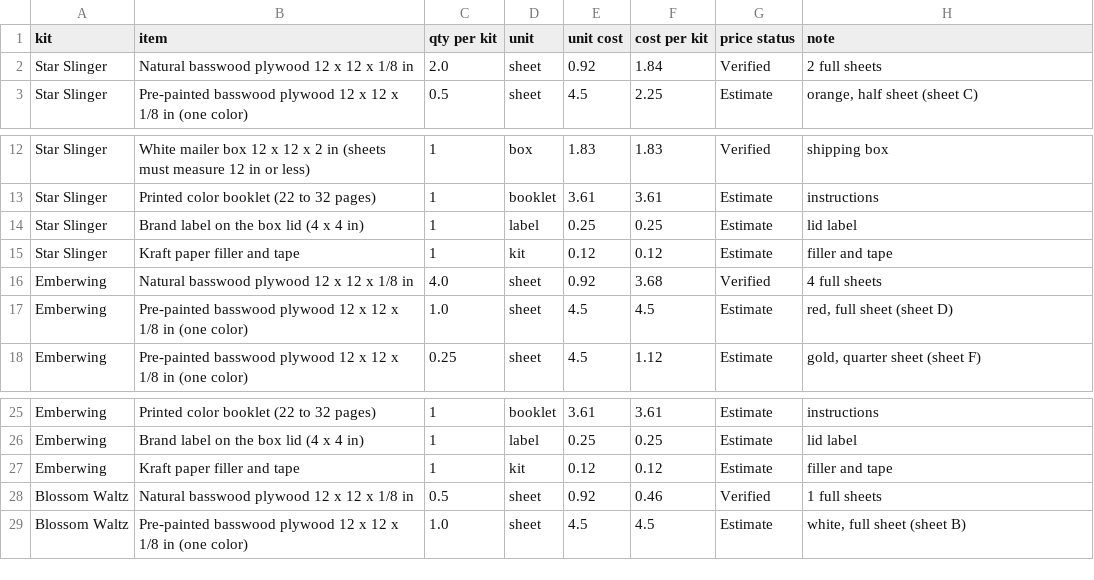
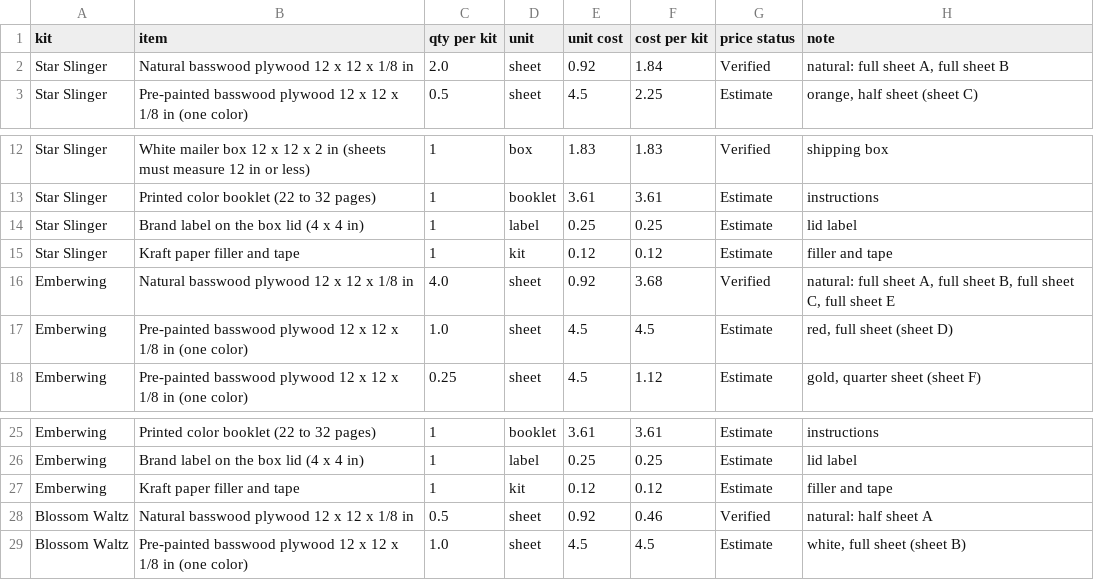
Before and after one commit to LukeBesel/Hartwood-Designs, a CSV file: supply/bom_per_kit.csv, drawn as a sheet; only a part is shown, gaps mark what is left out.

```diff
--- a/supply/bom_per_kit.csv
+++ b/supply/bom_per_kit.csv
@@ -1,3 +1,3 @@
 kit,item,qty per kit,unit,unit cost,cost per kit,price status,note
-Star Slinger,Natural basswood plywood 12 x 12 x 1/8 in,2.0,sheet,0.92,1.84,Verified,2 full sheets
+Star Slinger,Natural basswood plywood 12 x 12 x 1/8 in,2.0,sheet,0.92,1.84,Verified,"natural: full sheet A, full sheet B"
 Star Slinger,Pre-painted basswood plywood 12 x 12 x 1/8 in (one color),0.5,sheet,4.5,2.25,Estimate,"orange, half sheet (sheet C)"
@@ -15,3 +15,3 @@ Star Slinger,Brand label on the box lid (4 x 4 in),1,label,0.25,0.25,Estimate,li
 Star Slinger,Kraft paper filler and tape,1,kit,0.12,0.12,Estimate,filler and tape
-Emberwing,Natural basswood plywood 12 x 12 x 1/8 in,4.0,sheet,0.92,3.68,Verified,4 full sheets
+Emberwing,Natural basswood plywood 12 x 12 x 1/8 in,4.0,sheet,0.92,3.68,Verified,"natural: full sheet A, full sheet B, full sheet C, full sheet E"
 Emberwing,Pre-painted basswood plywood 12 x 12 x 1/8 in (one color),1.0,sheet,4.5,4.5,Estimate,"red, full sheet (sheet D)"
@@ -27,3 +27,3 @@ Emberwing,Brand label on the box lid (4 x 4 in),1,label,0.25,0.25,Estimate,lid l
 Emberwing,Kraft paper filler and tape,1,kit,0.12,0.12,Estimate,filler and tape
-Blossom Waltz,Natural basswood plywood 12 x 12 x 1/8 in,0.5,sheet,0.92,0.46,Verified,1 full sheets
+Blossom Waltz,Natural basswood plywood 12 x 12 x 1/8 in,0.5,sheet,0.92,0.46,Verified,natural: half sheet A
 Blossom Waltz,Pre-painted basswood plywood 12 x 12 x 1/8 in (one color),1.0,sheet,4.5,4.5,Estimate,"white, full sheet (sheet B)"
```
Also changed, not shown: 55 other files.
